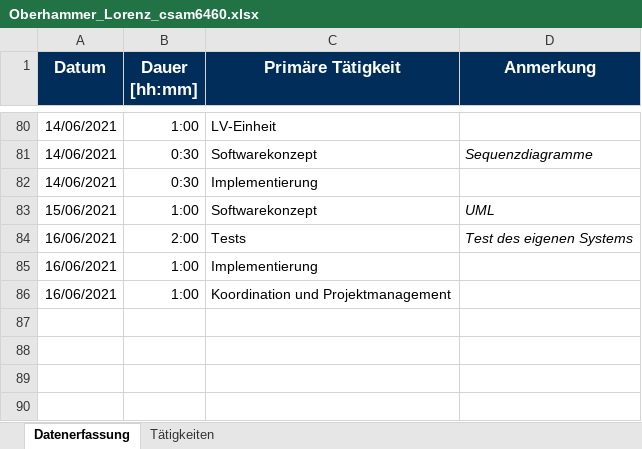
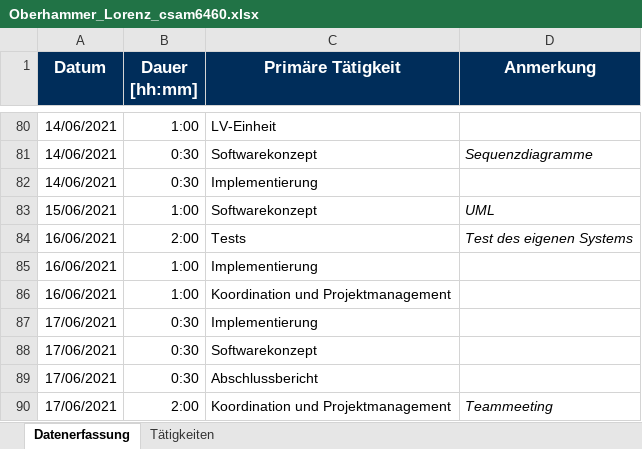
Before and after one commit to b-ertel/TimeGuess-Game, an Excel workbook: documents/time-records/Oberhammer_Lorenz_csam6460.xlsx, sheet Datenerfassung, drawn as a sheet; only a part is shown, gaps mark what is left out; values as stored, in another font and other column widths than the file's, no borders; the diff names each change by its address in the sheet, - before the commit and + after, or states it on an @@ line.

Commit message:
update time records

```diff
--- a/documents/time-records/Oberhammer_Lorenz_csam6460.xlsx (sheet Datenerfassung)
+++ b/documents/time-records/Oberhammer_Lorenz_csam6460.xlsx (sheet Datenerfassung)
+row 87: 17/06/2021 | 0:30 | Implementierung
+row 88: 17/06/2021 | 0:30 | Softwarekonzept
+row 89: 17/06/2021 | 0:30 | Abschlussbericht
+row 90: 17/06/2021 | 2:00 | Koordination und Projektmanagement | Teammeeting
```
